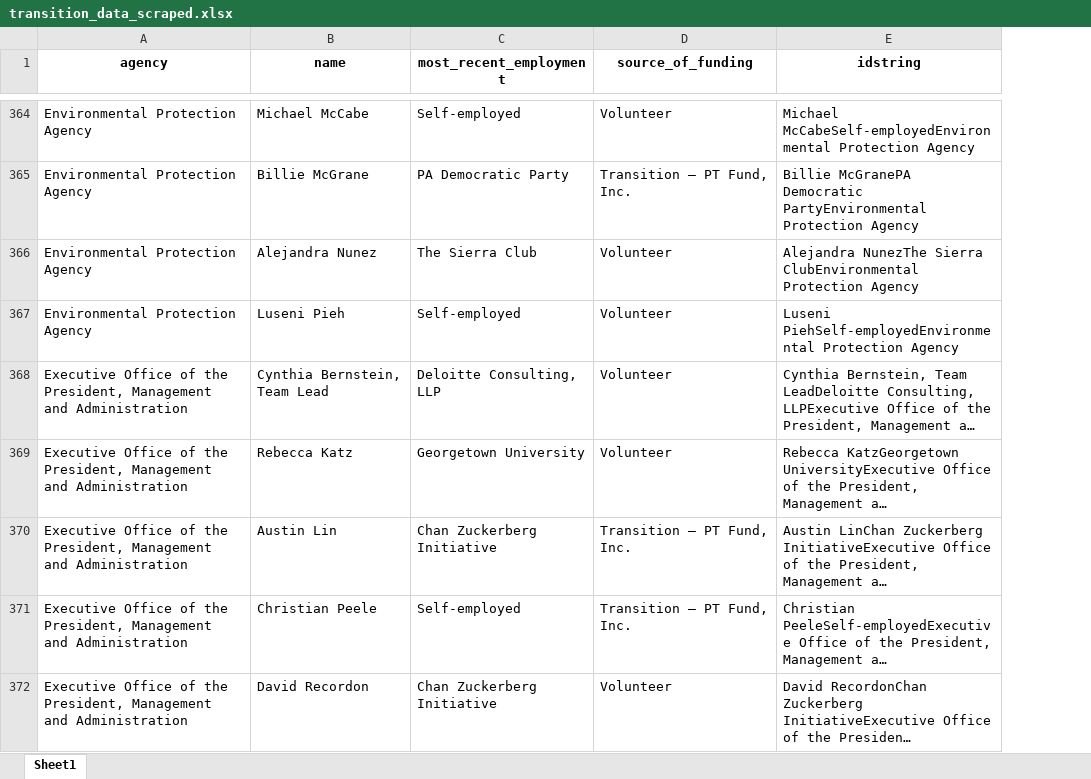
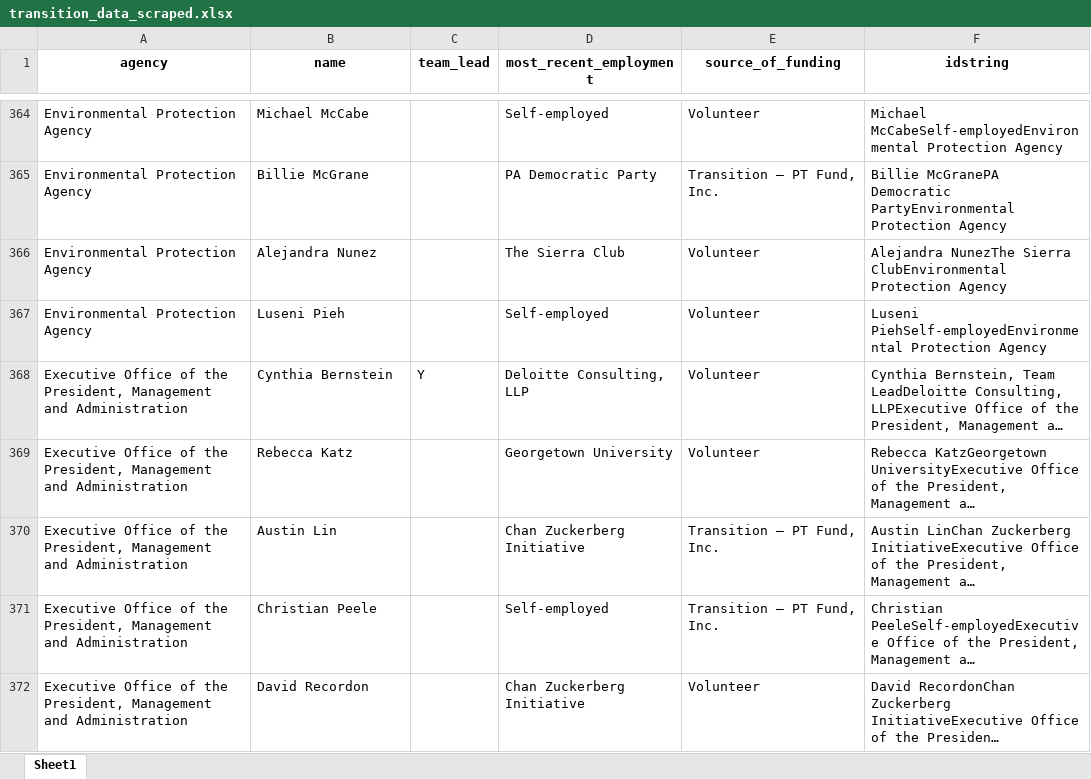
Before and after one commit to amkessler/biden_transition_teams, an Excel workbook: processed_data/transition_data_scraped.xlsx, sheet Sheet1, drawn as a sheet; only a part is shown, gaps mark what is left out; long unchanged cells end in …; values as stored, in another font and other column widths than the file's, no borders; the diff covers the shown part only; the diff names each change by its address in the sheet, - before the commit and + after, or states it on an @@ line.

```diff
--- a/processed_data/transition_data_scraped.xlsx (sheet Sheet1)
+++ b/processed_data/transition_data_scraped.xlsx (sheet Sheet1)
+column C (team_lead), row 368: Y
-B368 (name): Cynthia Bernstein, Team Lead
+B368 (name): Cynthia Bernstein
```
Also changed, not shown: 42 edited cells elsewhere in this sheet, output/agencycount_compare.xlsx, output/agencyreviewteams.xlsx, 1 other file.
